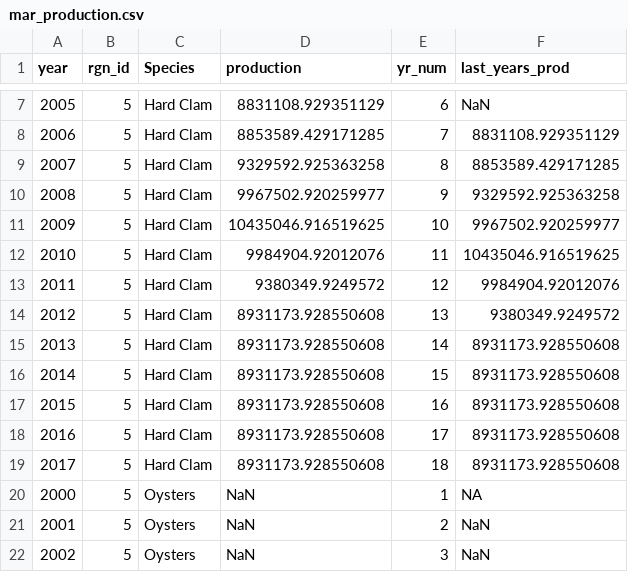
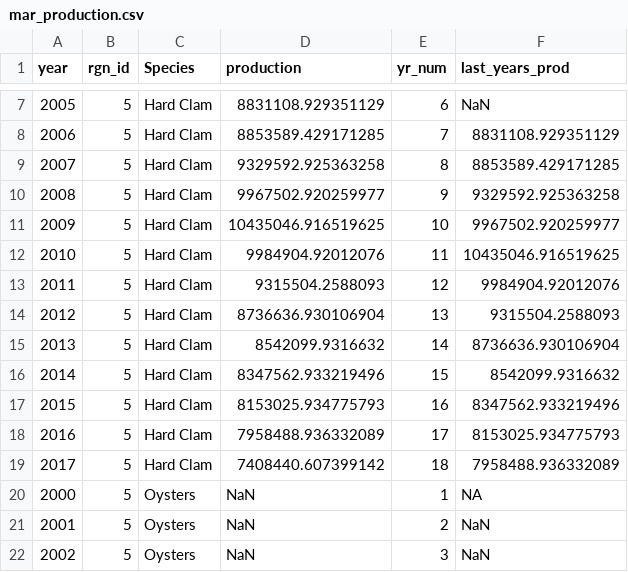
Before and after one commit to OHI-Northeast/ne-scores, a CSV file: region/layers/mar_production.csv, drawn as a sheet; only a part is shown, gaps mark what is left out.

```diff
--- a/region/layers/mar_production.csv
+++ b/region/layers/mar_production.csv
@@ -12,9 +12,9 @@ year,rgn_id,Species,production,yr_num,last_years_prod
 2010,5,Hard Clam,9984904.92012076,11,10435046.916519625
-2011,5,Hard Clam,9380349.9249572,12,9984904.92012076
-2012,5,Hard Clam,8931173.928550608,13,9380349.9249572
-2013,5,Hard Clam,8931173.928550608,14,8931173.928550608
-2014,5,Hard Clam,8931173.928550608,15,8931173.928550608
-2015,5,Hard Clam,8931173.928550608,16,8931173.928550608
-2016,5,Hard Clam,8931173.928550608,17,8931173.928550608
-2017,5,Hard Clam,8931173.928550608,18,8931173.928550608
+2011,5,Hard Clam,9315504.2588093,12,9984904.92012076
+2012,5,Hard Clam,8736636.930106904,13,9315504.2588093
+2013,5,Hard Clam,8542099.9316632,14,8736636.930106904
+2014,5,Hard Clam,8347562.933219496,15,8542099.9316632
+2015,5,Hard Clam,8153025.934775793,16,8347562.933219496
+2016,5,Hard Clam,7958488.936332089,17,8153025.934775793
+2017,5,Hard Clam,7408440.607399142,18,7958488.936332089
 2000,5,Oysters,NaN,1,NA
```
Also changed, not shown: region/scores.csv, 16 other files.
